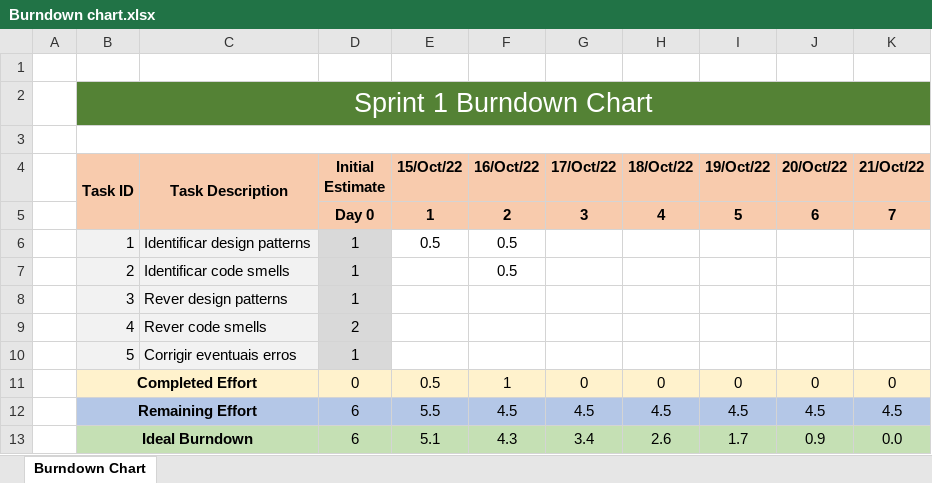
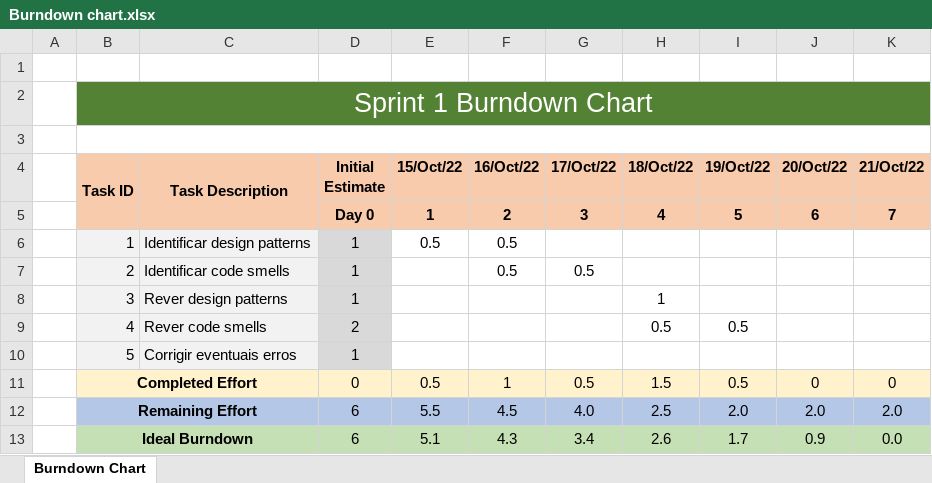
Before and after one commit to jmlcoliveira/ganttproject, an Excel workbook: Project/Phase 1/Sprint1/Burndown chart.xlsx, sheet Burndown Chart, drawn as a sheet; values as stored, in another font and other column widths than the file's, no borders; charts and pictures not drawn; the diff names each change by its address in the sheet, - before the commit and + after, or states it on an @@ line.

Commit message:
updated chart

```diff
--- a/Project/Phase 1/Sprint1/Burndown chart.xlsx (sheet Burndown Chart)
+++ b/Project/Phase 1/Sprint1/Burndown chart.xlsx (sheet Burndown Chart)
-G7 (17/Oct/22): (empty)
+G7 (17/Oct/22): 0.5
-H8 (18/Oct/22): (empty)
+H8 (18/Oct/22): 1
-H9 (18/Oct/22): (empty)
+H9 (18/Oct/22): 0.5
-I9 (19/Oct/22): (empty)
+I9 (19/Oct/22): 0.5
-G11 (17/Oct/22): 0
+G11 (17/Oct/22): 0.5
-H11 (18/Oct/22): 0
+H11 (18/Oct/22): 1.5
-I11 (19/Oct/22): 0
+I11 (19/Oct/22): 0.5
-G12 (17/Oct/22): 4.5
+G12 (17/Oct/22): 4.0
-H12 (18/Oct/22): 4.5
+H12 (18/Oct/22): 2.5
-I12 (19/Oct/22): 4.5
+I12 (19/Oct/22): 2.0
-J12 (20/Oct/22): 4.5
+J12 (20/Oct/22): 2.0
-K12 (21/Oct/22): 4.5
+K12 (21/Oct/22): 2.0
```
Also changed, not shown: charts or pictures.
